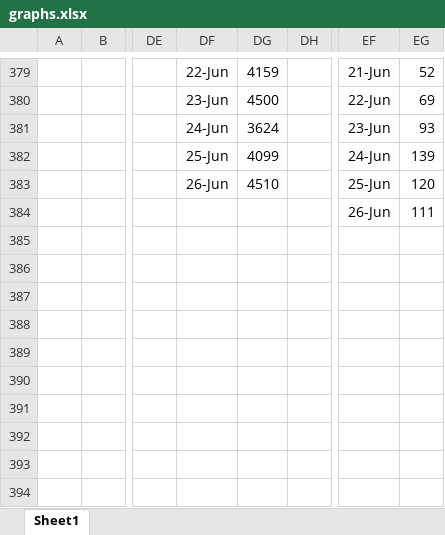
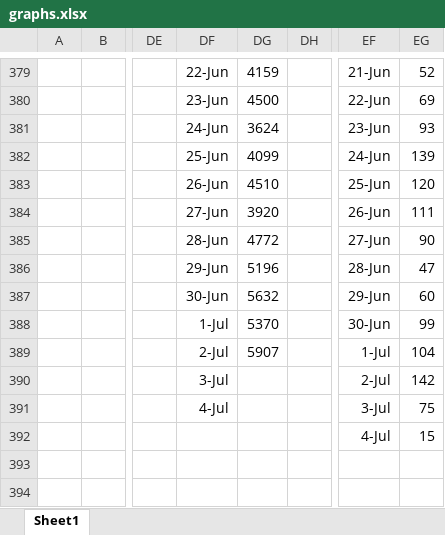
Before and after one commit to coronavirus-2020-data/coronavirus-data, an Excel workbook: other/graphs.xlsx, sheet Sheet1, drawn as a sheet; only a part is shown, gaps mark what is left out; values as stored, in another font and other column widths than the file's, no borders; charts and pictures not drawn; the diff covers the shown part only; the diff names each change by its address in the sheet, - before the commit and + after, or states it on an @@ line.

```diff
--- a/other/graphs.xlsx (sheet Sheet1)
+++ b/other/graphs.xlsx (sheet Sheet1)
-DF384: (empty)
+DF384: 27-Jun
-DG384: (empty)
+DG384: 3920
-DF385: (empty)
+DF385: 28-Jun
-DG385: (empty)
+DG385: 4772
-EF385: (empty)
+EF385: 27-Jun
-EG385: (empty)
+EG385: 90
-DF386: (empty)
+DF386: 29-Jun
-DG386: (empty)
+DG386: 5196
-EF386: (empty)
+EF386: 28-Jun
-EG386: (empty)
+EG386: 47
-DF387: (empty)
+DF387: 30-Jun
-DG387: (empty)
+DG387: 5632
-EF387: (empty)
+EF387: 29-Jun
-EG387: (empty)
+EG387: 60
-DF388: (empty)
+DF388: 1-Jul
-DG388: (empty)
+DG388: 5370
-EF388: (empty)
+EF388: 30-Jun
-EG388: (empty)
+EG388: 99
-DF389: (empty)
+DF389: 2-Jul
-DG389: (empty)
+DG389: 5907
-EF389: (empty)
+EF389: 1-Jul
-EG389: (empty)
+EG389: 104
-DF390: (empty)
+DF390: 3-Jul
-EF390: (empty)
+EF390: 2-Jul
-EG390: (empty)
+EG390: 142
-DF391: (empty)
+DF391: 4-Jul
-EF391: (empty)
+EF391: 3-Jul
-EG391: (empty)
+EG391: 75
-EF392: (empty)
+EF392: 4-Jul
-EG392: (empty)
+EG392: 15
```
Also changed, not shown: 8 added rows elsewhere in this sheet, charts or pictures, county.xlsx, statesTop5.xlsx, 25 other files.
